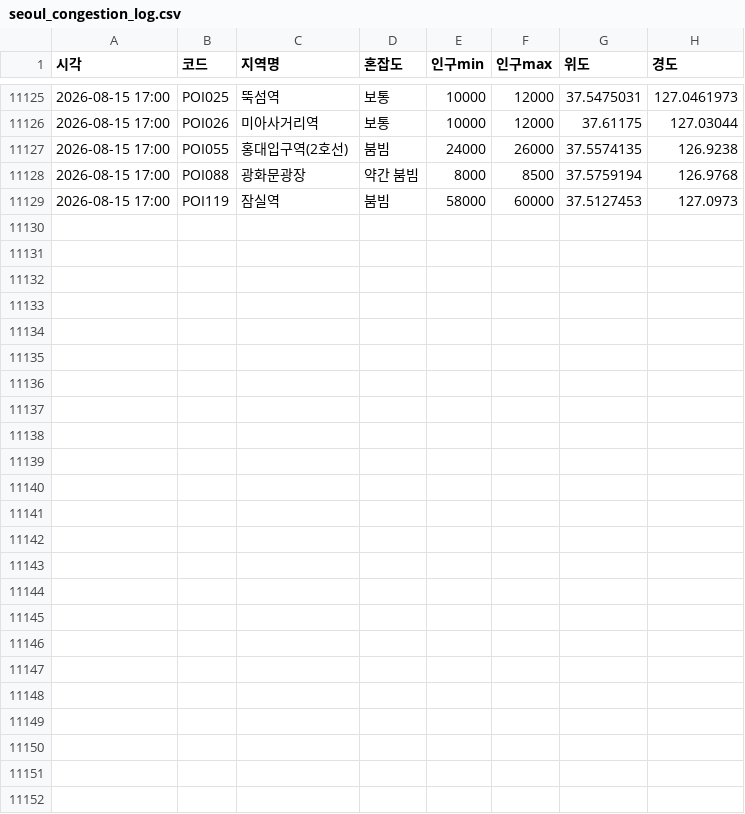
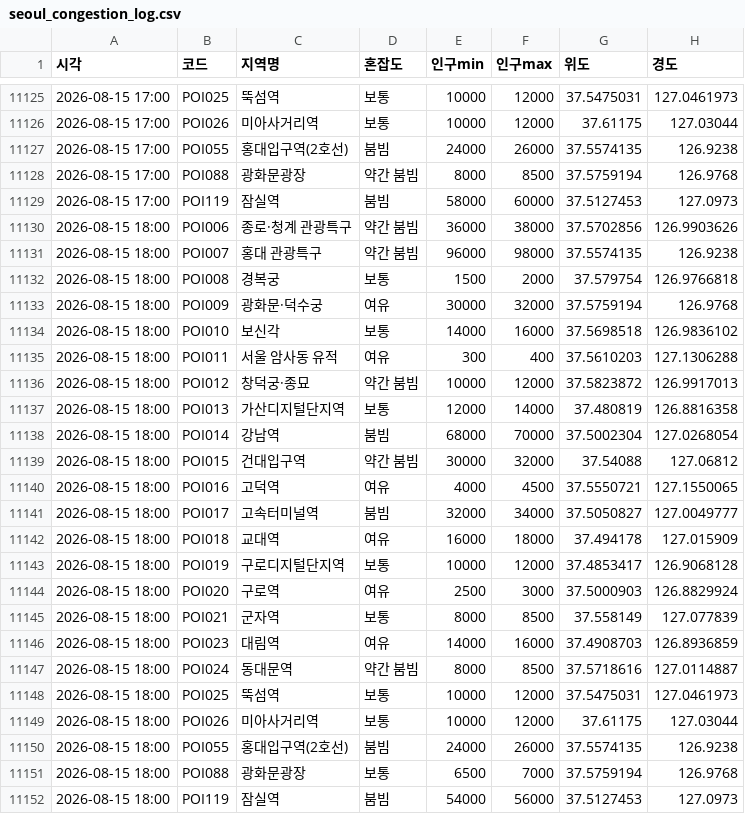
Before and after one commit to greatsong/modudata, a CSV file: data/seoul_congestion_log.csv, drawn as a sheet; only a part is shown, gaps mark what is left out.

```diff
--- a/data/seoul_congestion_log.csv
+++ b/data/seoul_congestion_log.csv
@@ -11129 +11129,24 @@
 2026-08-15 17:00,POI119,잠실역,붐빔,58000,60000,37.5127453,127.0973
+2026-08-15 18:00,POI006,종로·청계 관광특구,약간 붐빔,36000,38000,37.5702856,126.9903626
+2026-08-15 18:00,POI007,홍대 관광특구,약간 붐빔,96000,98000,37.5574135,126.9238
+2026-08-15 18:00,POI008,경복궁,보통,1500,2000,37.579754,126.9766818
+2026-08-15 18:00,POI009,광화문·덕수궁,여유,30000,32000,37.5759194,126.9768
+2026-08-15 18:00,POI010,보신각,보통,14000,16000,37.5698518,126.9836102
+2026-08-15 18:00,POI011,서울 암사동 유적,여유,300,400,37.5610203,127.1306288
+2026-08-15 18:00,POI012,창덕궁·종묘,약간 붐빔,10000,12000,37.5823872,126.9917013
+2026-08-15 18:00,POI013,가산디지털단지역,보통,12000,14000,37.480819,126.8816358
+2026-08-15 18:00,POI014,강남역,붐빔,68000,70000,37.5002304,127.0268054
+2026-08-15 18:00,POI015,건대입구역,약간 붐빔,30000,32000,37.54088,127.06812
+2026-08-15 18:00,POI016,고덕역,여유,4000,4500,37.5550721,127.1550065
+2026-08-15 18:00,POI017,고속터미널역,붐빔,32000,34000,37.5050827,127.0049777
+2026-08-15 18:00,POI018,교대역,여유,16000,18000,37.494178,127.015909
+2026-08-15 18:00,POI019,구로디지털단지역,보통,10000,12000,37.4853417,126.9068128
+2026-08-15 18:00,POI020,구로역,여유,2500,3000,37.5000903,126.8829924
+2026-08-15 18:00,POI021,군자역,보통,8000,8500,37.558149,127.077839
+2026-08-15 18:00,POI023,대림역,여유,14000,16000,37.4908703,126.8936859
+2026-08-15 18:00,POI024,동대문역,약간 붐빔,8000,8500,37.5718616,127.0114887
+2026-08-15 18:00,POI025,뚝섬역,보통,10000,12000,37.5475031,127.0461973
+2026-08-15 18:00,POI026,미아사거리역,보통,10000,12000,37.61175,127.03044
+2026-08-15 18:00,POI055,홍대입구역(2호선),붐빔,24000,26000,37.5574135,126.9238
+2026-08-15 18:00,POI088,광화문광장,보통,6500,7000,37.5759194,126.9768
+2026-08-15 18:00,POI119,잠실역,붐빔,54000,56000,37.5127453,127.0973
```
